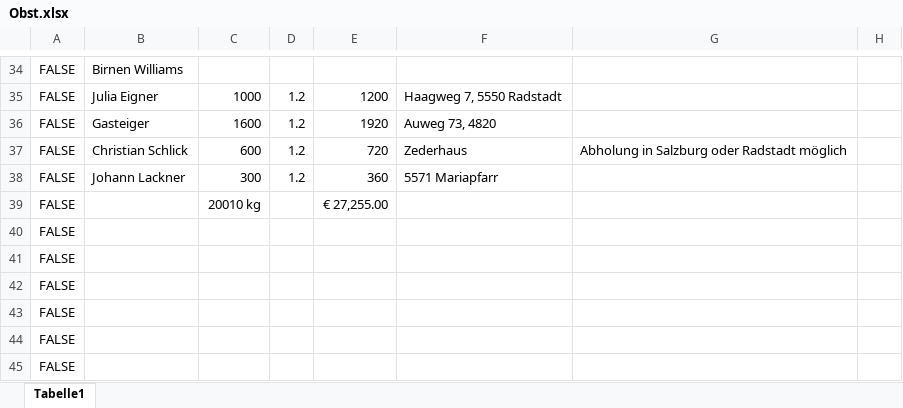
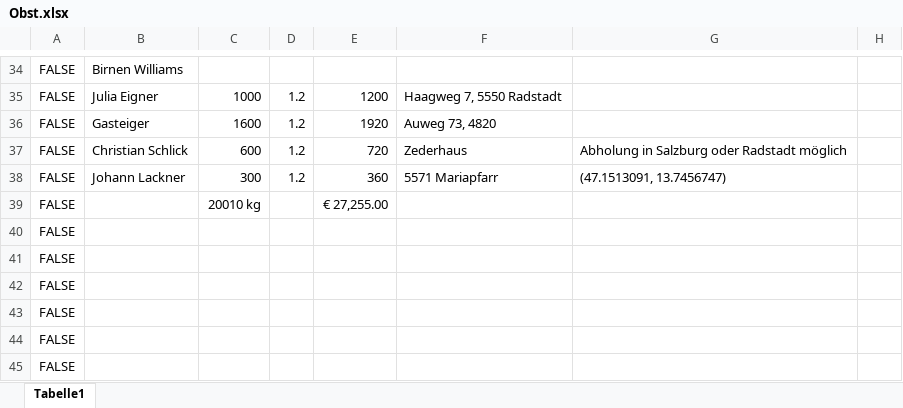
Before and after one commit to Dendak/mapa-rozvozu-ovoce, an Excel workbook: Obst.xlsx, sheet Tabelle1, drawn as a sheet; only a part is shown, gaps mark what is left out; values as stored, in another font and other column widths than the file's, no borders; conditional formats not drawn; the diff names each change by its address in the sheet, - before the commit and + after, or states it on an @@ line.

Commit message:
Lackner: GPS souradnice centra Mariapfarr

```diff
--- a/Obst.xlsx (sheet Tabelle1)
+++ b/Obst.xlsx (sheet Tabelle1)
-G38: (empty)
+G38: (47.1513091, 13.7456747)
```
